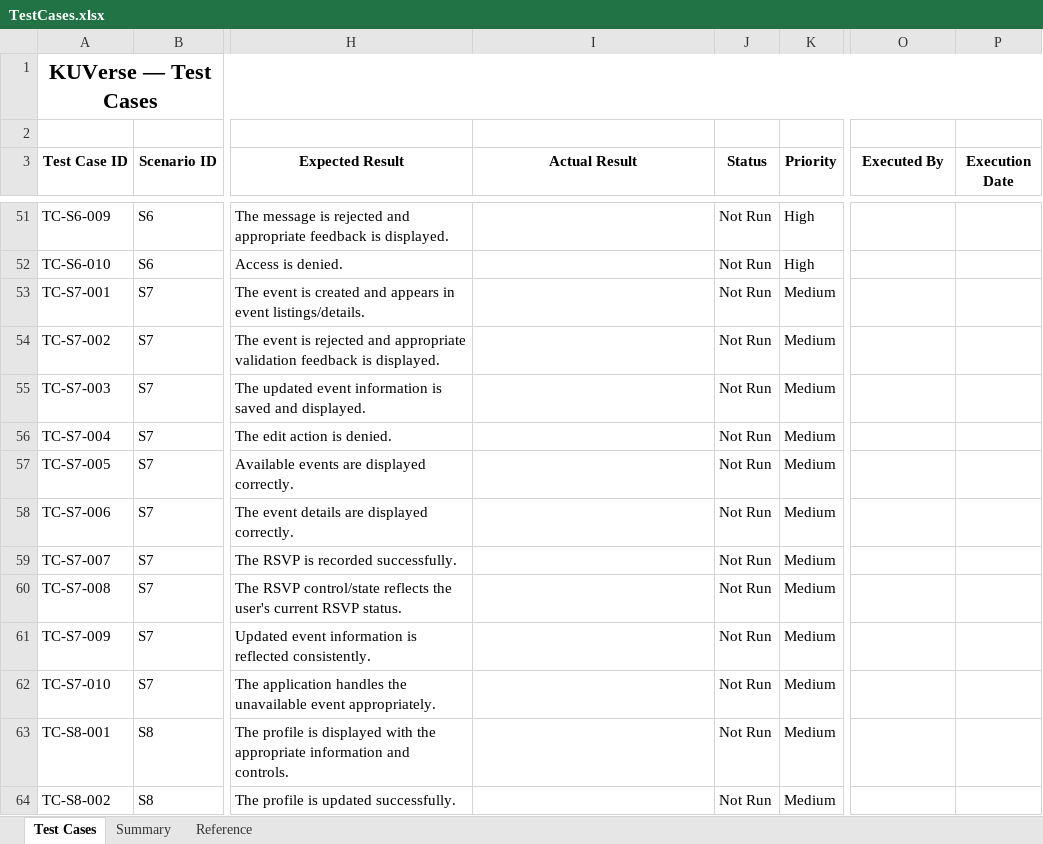
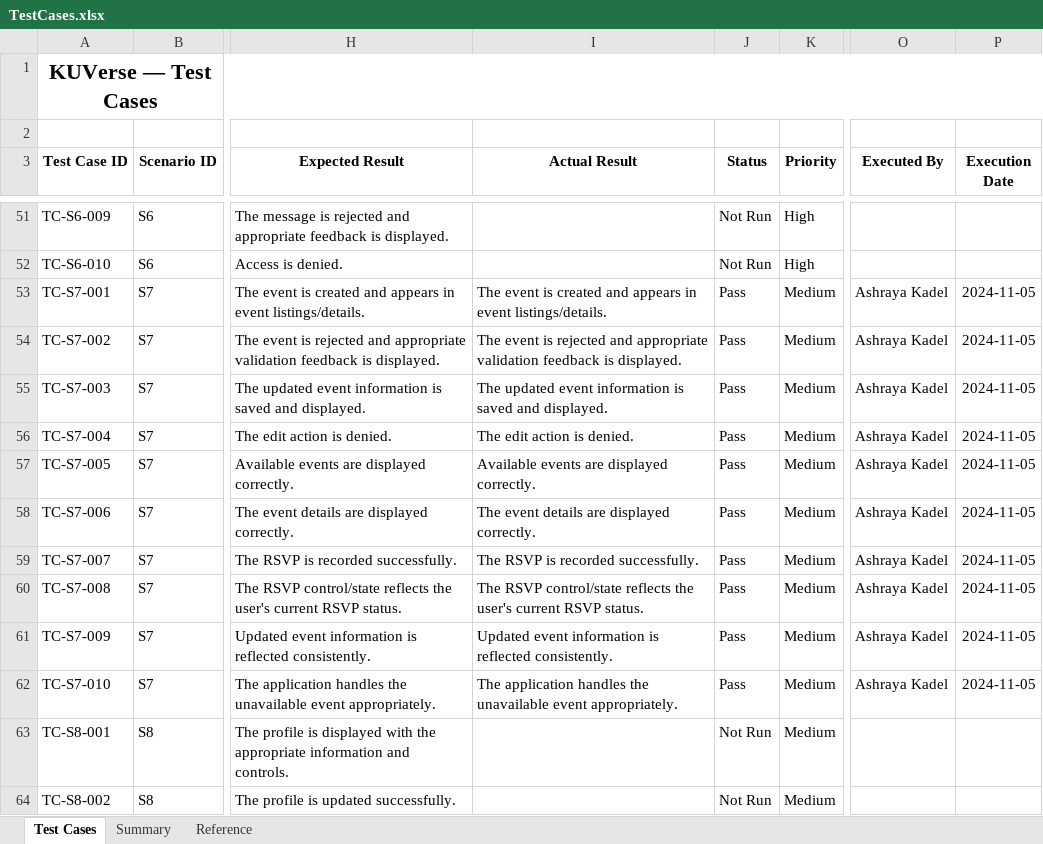
Before and after one commit to hridayanshu236/KU_Verse, an Excel workbook: testing/TestCases.xlsx, sheet Test Cases, drawn as a sheet; only a part is shown, gaps mark what is left out; values as stored, in another font and other column widths than the file's, no borders; the diff names each change by its address in the sheet, - before the commit and + after, or states it on an @@ line.

Commit message:
Scenario 7,8  Testing complete

```diff
--- a/testing/TestCases.xlsx (sheet Test Cases)
+++ b/testing/TestCases.xlsx (sheet Test Cases)
-I53 (Actual Result): (empty)
+I53 (Actual Result): The event is created and appears in event listings/details.
-J53:J62 (Status): Not Run
+J53:J62 (Status): Pass
-O53:O62 (Executed By): (empty)
+O53:O62 (Executed By): Ashraya Kadel
-P53:P62 (Execution Date): (empty)
+P53:P62 (Execution Date): 2024-11-05
-I54 (Actual Result): (empty)
+I54 (Actual Result): The event is rejected and appropriate validation feedback is displayed.
-I55 (Actual Result): (empty)
+I55 (Actual Result): The updated event information is saved and displayed.
-I56 (Actual Result): (empty)
+I56 (Actual Result): The edit action is denied.
-I57 (Actual Result): (empty)
+I57 (Actual Result): Available events are displayed correctly.
-I58 (Actual Result): (empty)
+I58 (Actual Result): The event details are displayed correctly.
-I59 (Actual Result): (empty)
+I59 (Actual Result): The RSVP is recorded successfully.
-I60 (Actual Result): (empty)
+I60 (Actual Result): The RSVP control/state reflects the user's current RSVP status.
-I61 (Actual Result): (empty)
+I61 (Actual Result): Updated event information is reflected consistently.
-I62 (Actual Result): (empty)
+I62 (Actual Result): The application handles the unavailable event appropriately.
```
Also changed, not shown: sheet Summary.
